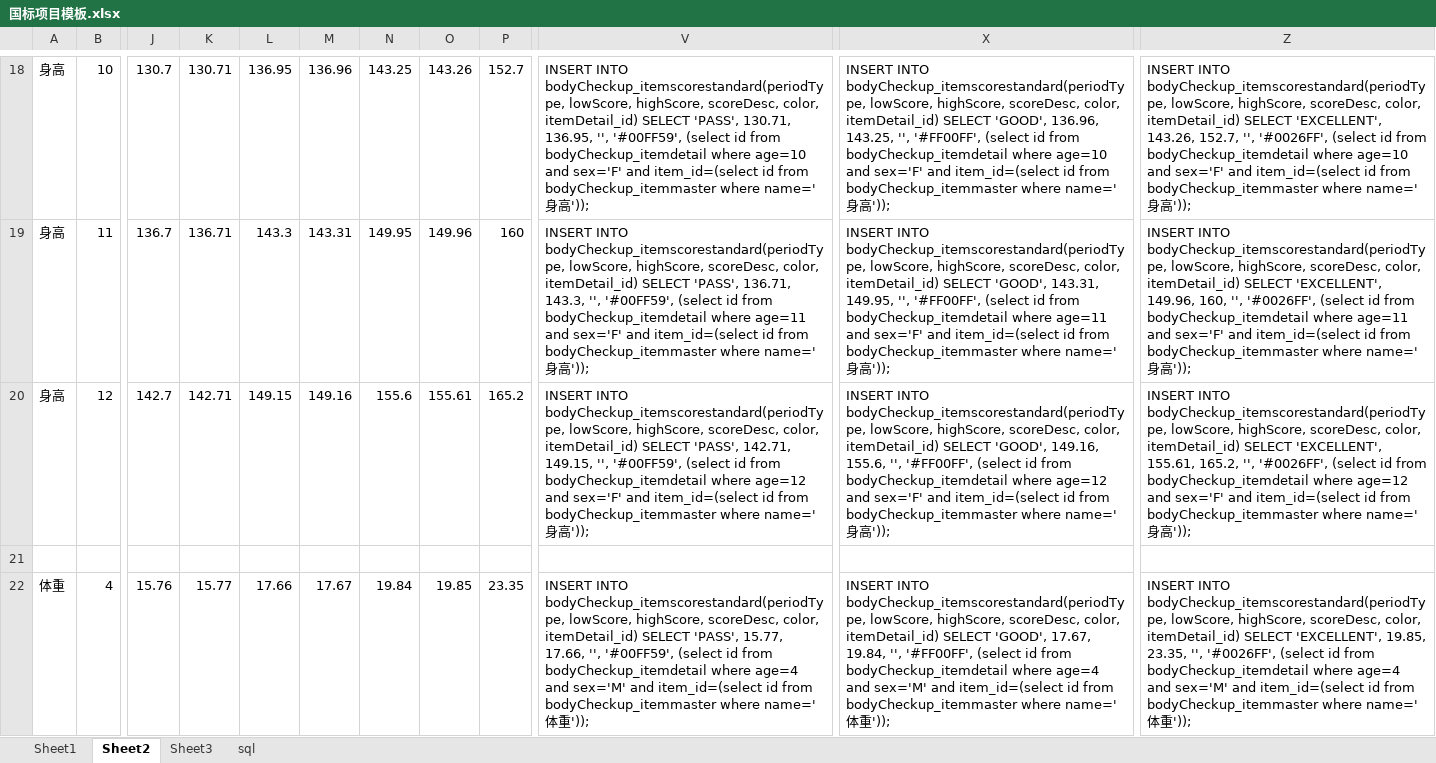
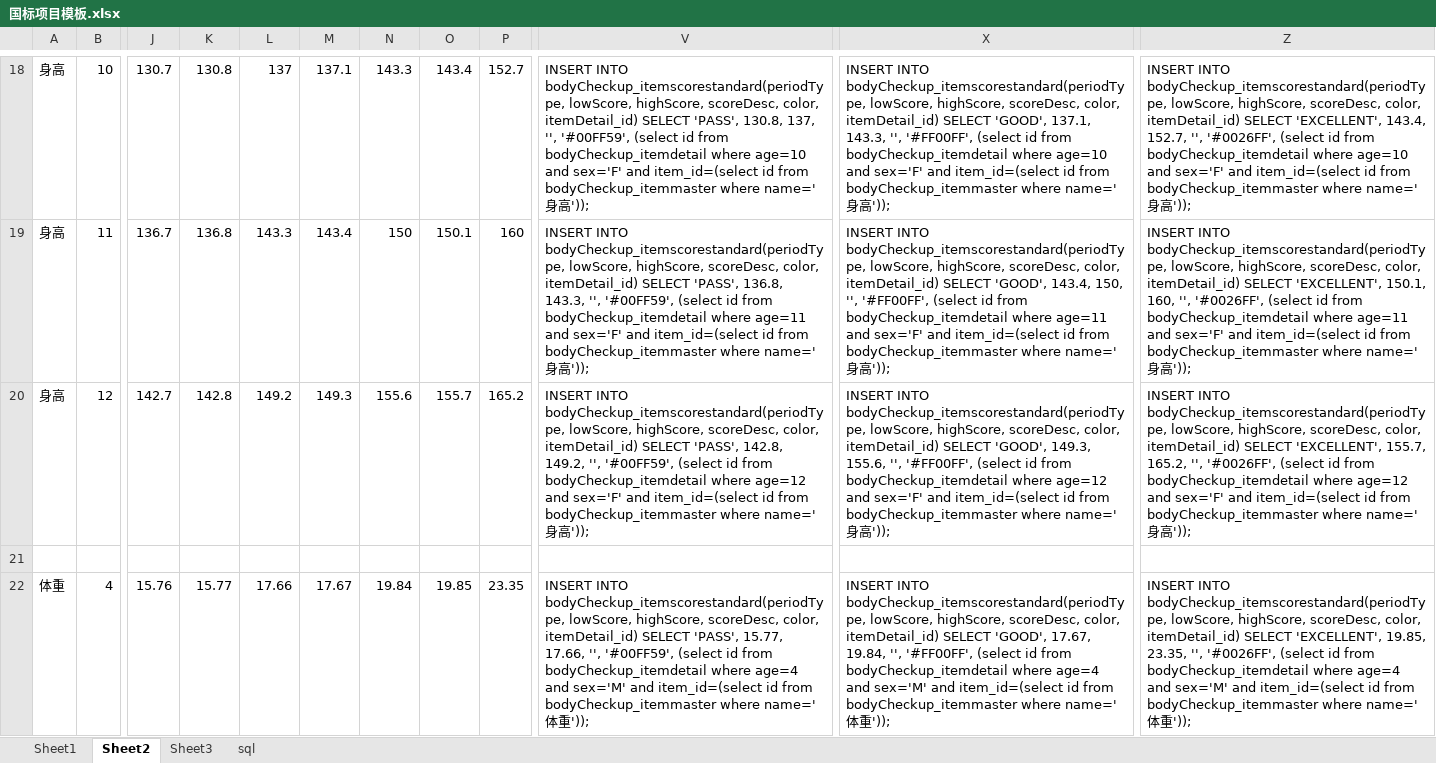
Before and after one commit to zoanun/shenghe, an Excel workbook: shenghe_backend/国标项目模板.xlsx, sheet Sheet2, drawn as a sheet; only a part is shown, gaps mark what is left out; values as stored, in another font and other column widths than the file's, no borders; the diff covers the shown part only; the diff names each change by its address in the sheet, - before the commit and + after, or states it on an @@ line.

```diff
--- a/shenghe_backend/国标项目模板.xlsx (sheet Sheet2)
+++ b/shenghe_backend/国标项目模板.xlsx (sheet Sheet2)
-K18: 130.71
+K18: 130.8
-L18: 136.95
+L18: 137
-M18: 136.96
+M18: 137.1
-N18: 143.25
+N18: 143.3
-O18: 143.26
+O18: 143.4
-V18: …SELECT 'PASS', 130.71, 136.95, '', '#00FF59',…
+V18: …SELECT 'PASS', 130.8, 137, '', '#00FF59',…
-X18: …SELECT 'GOOD', 136.96, 143.25, '', '#FF00FF',…
+X18: …SELECT 'GOOD', 137.1, 143.3, '', '#FF00FF',…
-Z18: …SELECT 'EXCELLENT', 143.26, 152.7, '',…
+Z18: …SELECT 'EXCELLENT', 143.4, 152.7, '',…
-K19: 136.71
+K19: 136.8
-M19: 143.31
+M19: 143.4
-N19: 149.95
+N19: 150
-O19: 149.96
+O19: 150.1
-V19: …SELECT 'PASS', 136.71, 143.3, '',…
+V19: …SELECT 'PASS', 136.8, 143.3, '',…
-X19: …SELECT 'GOOD', 143.31, 149.95, '', '#FF00FF',…
+X19: …SELECT 'GOOD', 143.4, 150, '', '#FF00FF',…
-Z19: …SELECT 'EXCELLENT', 149.96, 160, '',…
+Z19: …SELECT 'EXCELLENT', 150.1, 160, '',…
-K20: 142.71
+K20: 142.8
-L20: 149.15
+L20: 149.2
-M20: 149.16
+M20: 149.3
-O20: 155.61
+O20: 155.7
-V20: …SELECT 'PASS', 142.71, 149.15, '', '#00FF59',…
+V20: …SELECT 'PASS', 142.8, 149.2, '', '#00FF59',…
-X20: …SELECT 'GOOD', 149.16, 155.6, '',…
+X20: …SELECT 'GOOD', 149.3, 155.6, '',…
-Z20: …SELECT 'EXCELLENT', 155.61, 165.2, '',…
+Z20: …SELECT 'EXCELLENT', 155.7, 165.2, '',…
```
Also changed, not shown: 117 edited cells elsewhere in this sheet, sheet sql, formulas that keep their value, 2 other files.
